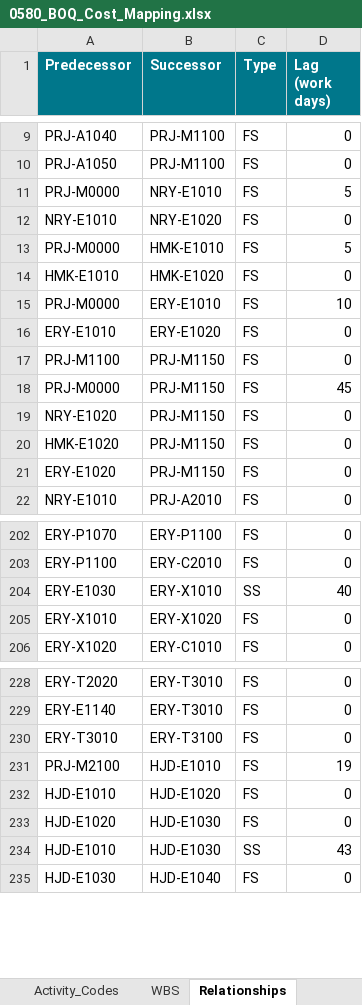
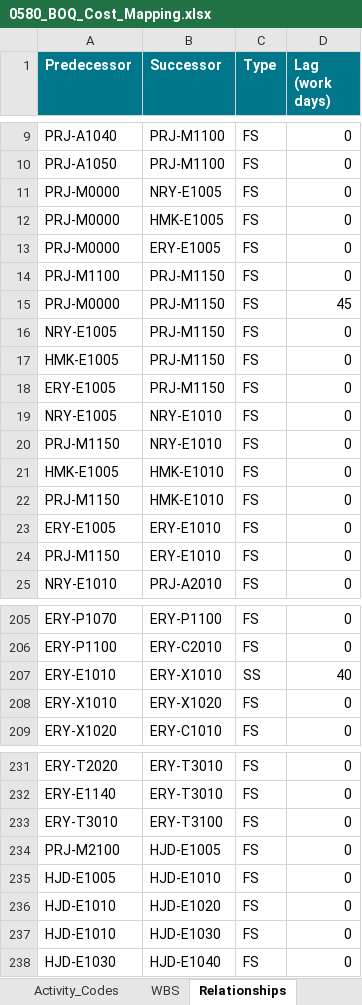
Before and after one commit to mostafaessam8-source/sar-security-program, an Excel workbook: p6/0580_BOQ_Cost_Mapping.xlsx, sheet Relationships, drawn as a sheet; only a part is shown, gaps mark what is left out; values as stored, in another font and other column widths than the file's, no borders; removed rows and columns are numbered as before the commit, all else as after; the diff covers the shown part only; the diff names each change by its address in the sheet, - before the commit and + after, or states it on an @@ line.

```diff
--- a/p6/0580_BOQ_Cost_Mapping.xlsx (sheet Relationships)
+++ b/p6/0580_BOQ_Cost_Mapping.xlsx (sheet Relationships)
-B11 (Successor): NRY-E1010
+B11 (Successor): NRY-E1005
-D11 (Lag (work days)): 5
+D11 (Lag (work days)): 0
@@ row 12 moved to row 72: NRY-E1010 @@
-B12 (Successor): HMK-E1010
+B12 (Successor): HMK-E1005
-D12 (Lag (work days)): 5
+D12 (Lag (work days)): 0
@@ row 14 moved to row 130: HMK-E1010 @@
-B13 (Successor): ERY-E1010
+B13 (Successor): ERY-E1005
-D13 (Lag (work days)): 10
+D13 (Lag (work days)): 0
@@ row 16 moved to row 182: ERY-E1010 @@
-A16 (Predecessor): NRY-E1020
+A16 (Predecessor): NRY-E1005
-A17 (Predecessor): HMK-E1020
+A17 (Predecessor): HMK-E1005
-A18 (Predecessor): ERY-E1020
+A18 (Predecessor): ERY-E1005
+row 19: NRY-E1005 | NRY-E1010 | FS | 0
+row 20: PRJ-M1150 | NRY-E1010 | FS | 0
+row 21: HMK-E1005 | HMK-E1010 | FS | 0
+row 22: PRJ-M1150 | HMK-E1010 | FS | 0
+row 23: ERY-E1005 | ERY-E1010 | FS | 0
+row 24: PRJ-M1150 | ERY-E1010 | FS | 0
-A207 (Predecessor): ERY-E1030
+A207 (Predecessor): ERY-E1010
-B234 (Successor): HJD-E1010
+B234 (Successor): HJD-E1005
-D234 (Lag (work days)): 19
+D234 (Lag (work days)): 0
+row 235: HJD-E1005 | HJD-E1010 | FS | 0
-A237 (Predecessor): HJD-E1020
+A237 (Predecessor): HJD-E1010
-row 234: HJD-E1010 | HJD-E1030 | SS | 43
```
Also changed, not shown: 10 added rows, 13 removed rows and 59 edited cells elsewhere in this sheet, sheet BOQ_Mapping, sheet Invoicing_Monthly, sheet S_Curve, sheet WBS, sheet Activity_Codes, sheet Summary, 1 more sheet, charts or pictures, 14 other files.
